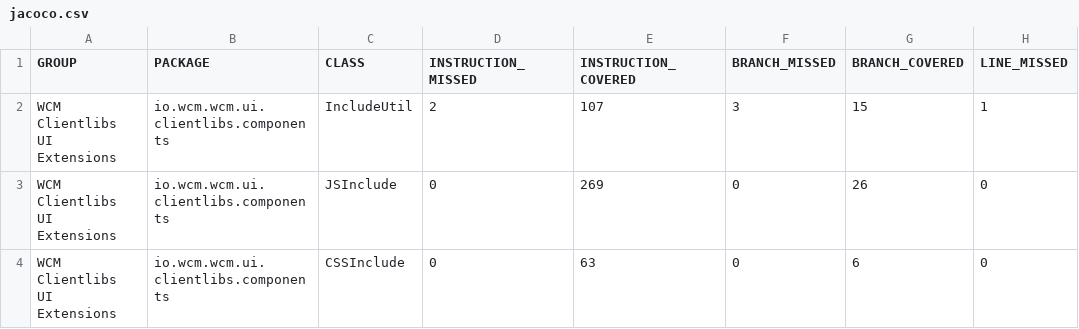
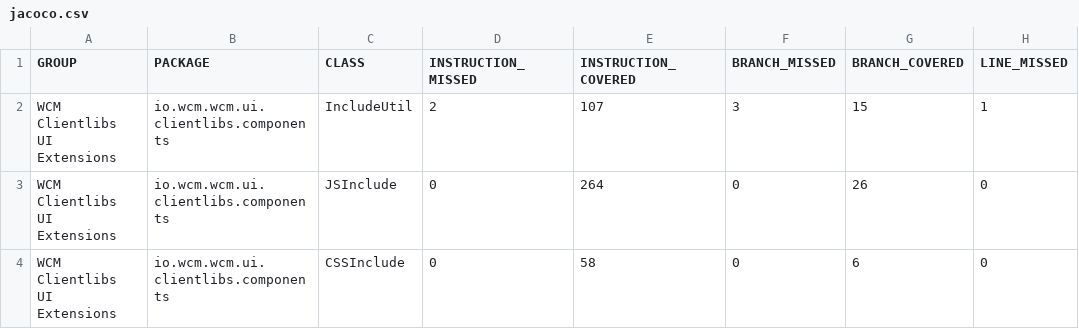
Before and after one commit to wcm-io/wcm-io.github.io, a CSV file: wcm/ui/clientlibs/jacoco-unit/jacoco.csv, drawn as a sheet; only a part is shown; the diff names each change by its address in the sheet, - before the commit and + after, or states it on an @@ line.

Commit message:
Maven site: wcm-io/io.wcm.wcm.ui.clientlibs

```diff
--- a/wcm/ui/clientlibs/jacoco-unit/jacoco.csv
+++ b/wcm/ui/clientlibs/jacoco-unit/jacoco.csv
-E3 (INSTRUCTION_COVERED): 269
+E3 (INSTRUCTION_COVERED): 264
-E4 (INSTRUCTION_COVERED): 63
+E4 (INSTRUCTION_COVERED): 58
```
Also changed, not shown: wcm/ui/clientlibs/jacoco/jacoco.csv, 34 other files.
